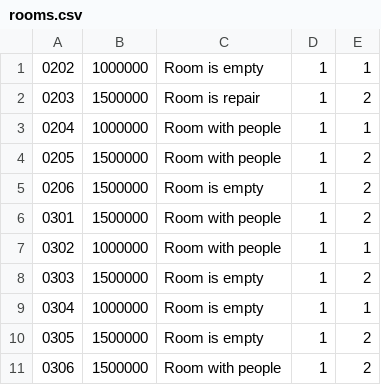
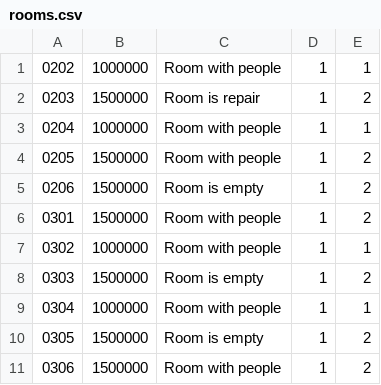
Before and after one commit to vuvietviet/Module2Java, a CSV file: CaseStudy/hotel-of-room-management/rooms.csv, drawn as a sheet.

```diff
--- a/CaseStudy/hotel-of-room-management/rooms.csv
+++ b/CaseStudy/hotel-of-room-management/rooms.csv
@@ -1,2 +1,2 @@
-0202,1000000,Room is empty,1,1
+0202,1000000,Room with people,1,1
 0203,1500000,Room is repair,1,2
@@ -8,3 +8,3 @@
 0303,1500000,Room is empty,1,2
-0304,1000000,Room is empty,1,1
+0304,1000000,Room with people,1,1
 0305,1500000,Room is empty,1,2
```
Also changed, not shown: 15 other files.
